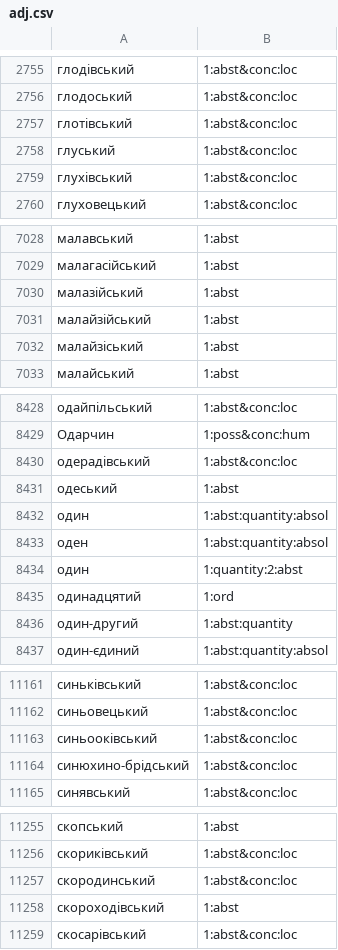
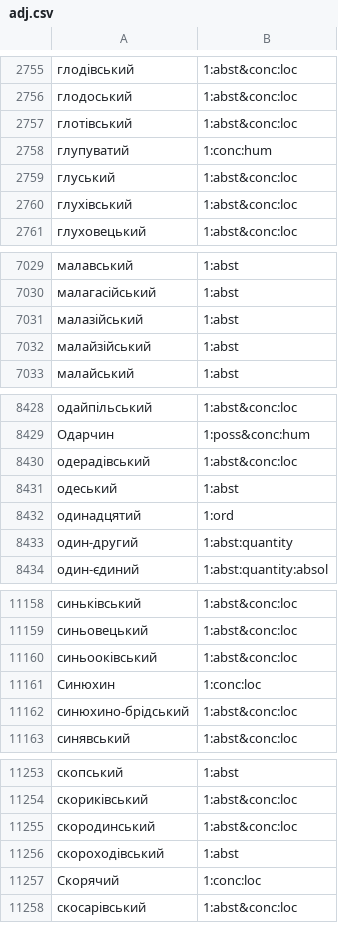
Before and after one commit to brown-uk/dict_uk, a CSV file: data/sem/adj.csv, drawn as a sheet; only a part is shown, gaps mark what is left out; the diff covers the shown part only.

```diff
--- a/data/sem/adj.csv
+++ b/data/sem/adj.csv
@@ -2757,2 +2757,3 @@
 глотівський,1:abst&conc:loc,
+глупуватий,1:conc:hum,
 глуський,1:abst&conc:loc,
@@ -7031,3 +7032,2 @@
 малайзійський,1:abst,
-малайзіський,1:abst,
 малайський,1:abst,
@@ -8431,5 +8431,2 @@
 одеський,1:abst,
-один,1:abst:quantity:absol,
-оден,1:abst:quantity:absol,
-один,1:quantity:2:abst,
 одинадцятий,1:ord,
@@ -11163,2 +11160,3 @@
 синьооківський,1:abst&conc:loc,
+Синюхин,1:conc:loc,
 синюхино-брідський,1:abst&conc:loc,
@@ -11258,2 +11256,3 @@
 скороходівський,1:abst,
+Скорячий,1:conc:loc,
 скосарівський,1:abst&conc:loc,
```
Also changed, not shown: 21 added rows and 4 edited cells elsewhere in this file, data/sem/adv.csv, data/sem/numr.csv, 2 other files.
